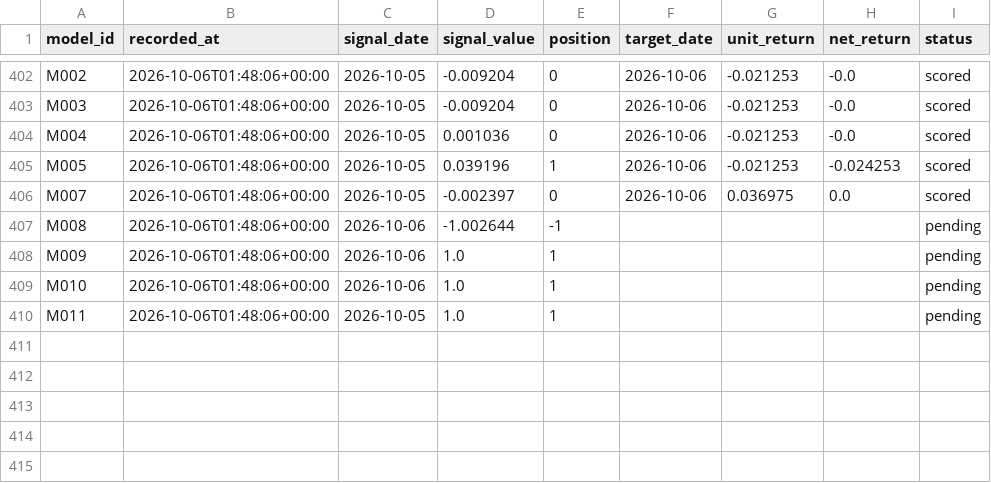
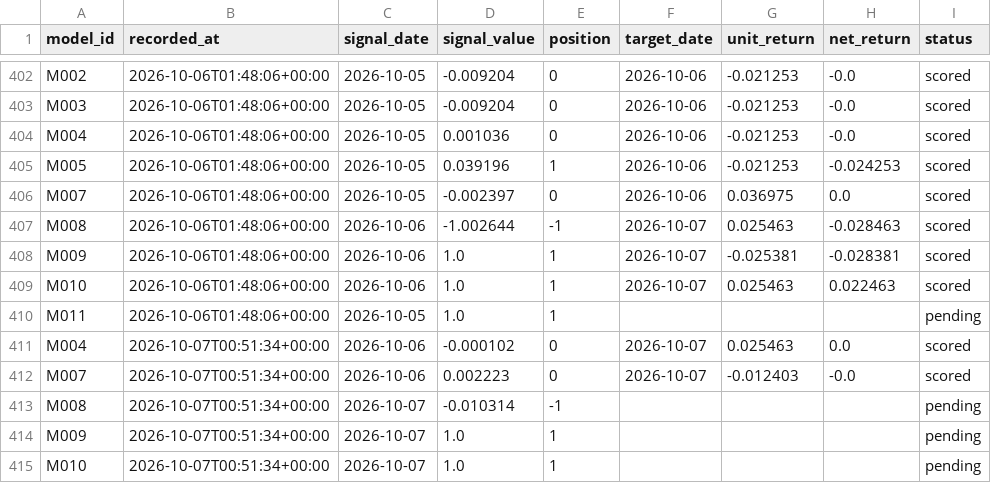
Before and after one commit to muse2002/tzalpha, a CSV file: data/predictions.csv, drawn as a sheet; only a part is shown, gaps mark what is left out.

```diff
--- a/data/predictions.csv
+++ b/data/predictions.csv
@@ -406,5 +406,10 @@ M005,2026-10-06T01:48:06+00:00,2026-10-05,0.039196,1,2026-10-06,-0.021253,-0.024
 M007,2026-10-06T01:48:06+00:00,2026-10-05,-0.002397,0,2026-10-06,0.036975,0.0,scored
-M008,2026-10-06T01:48:06+00:00,2026-10-06,-1.002644,-1,,,,pending
-M009,2026-10-06T01:48:06+00:00,2026-10-06,1.0,1,,,,pending
-M010,2026-10-06T01:48:06+00:00,2026-10-06,1.0,1,,,,pending
+M008,2026-10-06T01:48:06+00:00,2026-10-06,-1.002644,-1,2026-10-07,0.025463,-0.028463,scored
+M009,2026-10-06T01:48:06+00:00,2026-10-06,1.0,1,2026-10-07,-0.025381,-0.028381,scored
+M010,2026-10-06T01:48:06+00:00,2026-10-06,1.0,1,2026-10-07,0.025463,0.022463,scored
 M011,2026-10-06T01:48:06+00:00,2026-10-05,1.0,1,,,,pending
+M004,2026-10-07T00:51:34+00:00,2026-10-06,-0.000102,0,2026-10-07,0.025463,0.0,scored
+M007,2026-10-07T00:51:34+00:00,2026-10-06,0.002223,0,2026-10-07,-0.012403,-0.0,scored
+M008,2026-10-07T00:51:34+00:00,2026-10-07,-0.010314,-1,,,,pending
+M009,2026-10-07T00:51:34+00:00,2026-10-07,1.0,1,,,,pending
+M010,2026-10-07T00:51:34+00:00,2026-10-07,1.0,1,,,,pending
```
Also changed, not shown: 2 other files.
